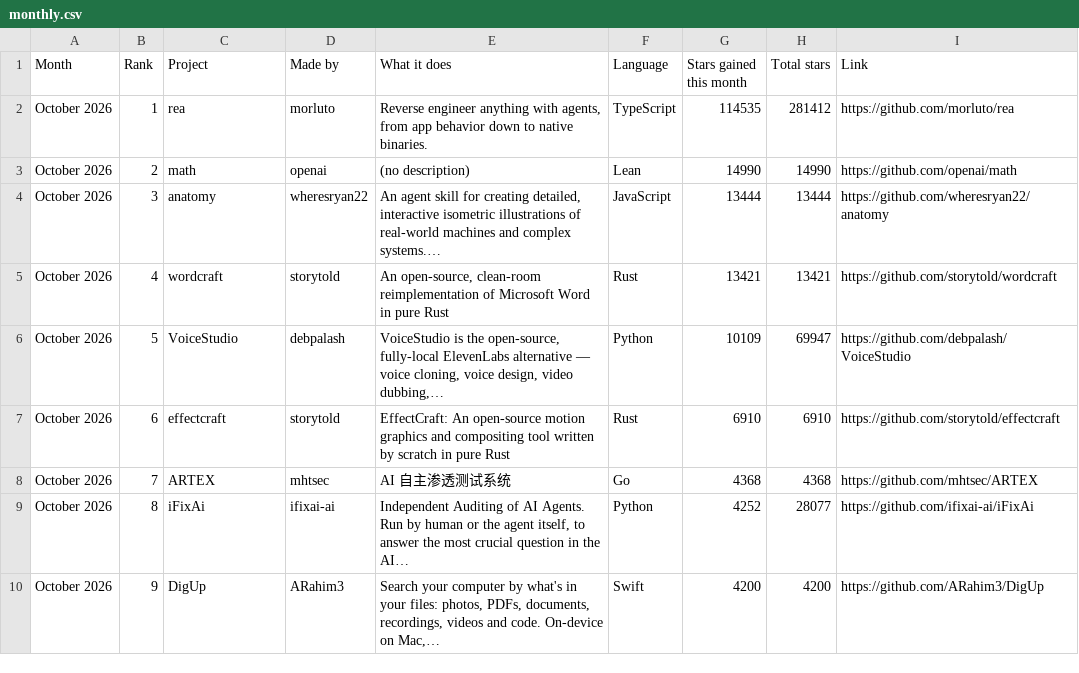
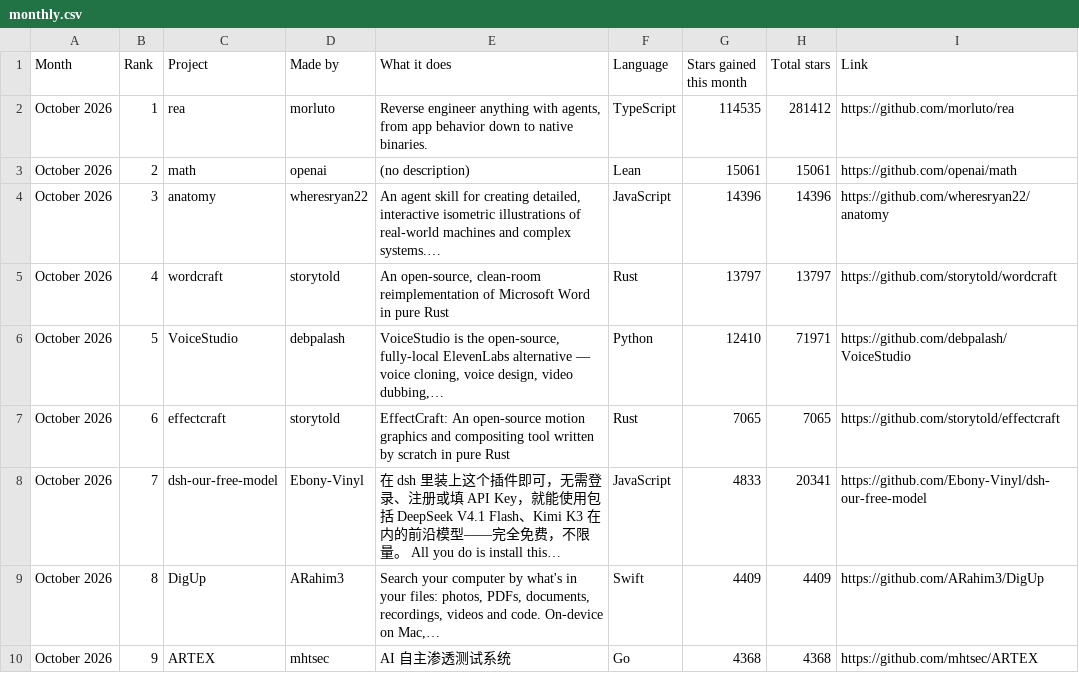
Before and after one commit to Yunaae/github-trending-digest, a CSV file: monthly.csv, drawn as a sheet; only a part is shown; the diff covers the shown part only.

```diff
--- a/monthly.csv
+++ b/monthly.csv
@@ -2,9 +2,9 @@ Month,Rank,Project,Made by,What it does,Language,Stars gained this month,Total s
 October 2026,1,rea,morluto,"Reverse engineer anything with agents, from app behavior down to native binaries.",TypeScript,114535,281412,https://github.com/morluto/rea
-October 2026,2,math,openai,(no description),Lean,14990,14990,https://github.com/openai/math
-October 2026,3,anatomy,wheresryan22,"An agent skill for creating detailed, interactive isometric illustrations of real-world machines and complex systems.…",JavaScript,13444,13444,https://github.com/wheresryan22/anatomy
-October 2026,4,wordcraft,storytold,"An open-source, clean-room reimplementation of Microsoft Word in pure Rust",Rust,13421,13421,https://github.com/storytold/wordcraft
-October 2026,5,VoiceStudio,debpalash,"VoiceStudio is the open-source, fully-local ElevenLabs alternative — voice cloning, voice design, video dubbing,…",Python,10109,69947,https://github.com/debpalash/VoiceStudio
-October 2026,6,effectcraft,storytold,EffectCraft: An open-source motion graphics and compositing tool written by scratch in pure Rust,Rust,6910,6910,https://github.com/storytold/effectcraft
-October 2026,7,ARTEX,mhtsec,AI 自主渗透测试系统,Go,4368,4368,https://github.com/mhtsec/ARTEX
-October 2026,8,iFixAi,ifixai-ai,"Independent Auditing of AI Agents. Run by human or the agent itself, to answer the most crucial question in the AI…",Python,4252,28077,https://github.com/ifixai-ai/iFixAi
-October 2026,9,DigUp,ARahim3,"Search your computer by what's in your files: photos, PDFs, documents, recordings, videos and code. On-device on Mac,…",Swift,4200,4200,https://github.com/ARahim3/DigUp
+October 2026,2,math,openai,(no description),Lean,15061,15061,https://github.com/openai/math
+October 2026,3,anatomy,wheresryan22,"An agent skill for creating detailed, interactive isometric illustrations of real-world machines and complex systems.…",JavaScript,14396,14396,https://github.com/wheresryan22/anatomy
+October 2026,4,wordcraft,storytold,"An open-source, clean-room reimplementation of Microsoft Word in pure Rust",Rust,13797,13797,https://github.com/storytold/wordcraft
+October 2026,5,VoiceStudio,debpalash,"VoiceStudio is the open-source, fully-local ElevenLabs alternative — voice cloning, voice design, video dubbing,…",Python,12410,71971,https://github.com/debpalash/VoiceStudio
+October 2026,6,effectcraft,storytold,EffectCraft: An open-source motion graphics and compositing tool written by scratch in pure Rust,Rust,7065,7065,https://github.com/storytold/effectcraft
+October 2026,7,dsh-our-free-model,Ebony-Vinyl,在 dsh 里装上这个插件即可，无需登录、注册或填 API Key，就能使用包括 DeepSeek V4.1 Flash、Kimi K3 在内的前沿模型——完全免费，不限量。 All you do is install this…,JavaScript,4833,20341,https://github.com/Ebony-Vinyl/dsh-our-free-model
+October 2026,8,DigUp,ARahim3,"Search your computer by what's in your files: photos, PDFs, documents, recordings, videos and code. On-device on Mac,…",Swift,4409,4409,https://github.com/ARahim3/DigUp
+October 2026,9,ARTEX,mhtsec,AI 自主渗透测试系统,Go,4368,4368,https://github.com/mhtsec/ARTEX
```
Also changed, not shown: 101 edited cells elsewhere in this file, overall.csv, 1 other file.
